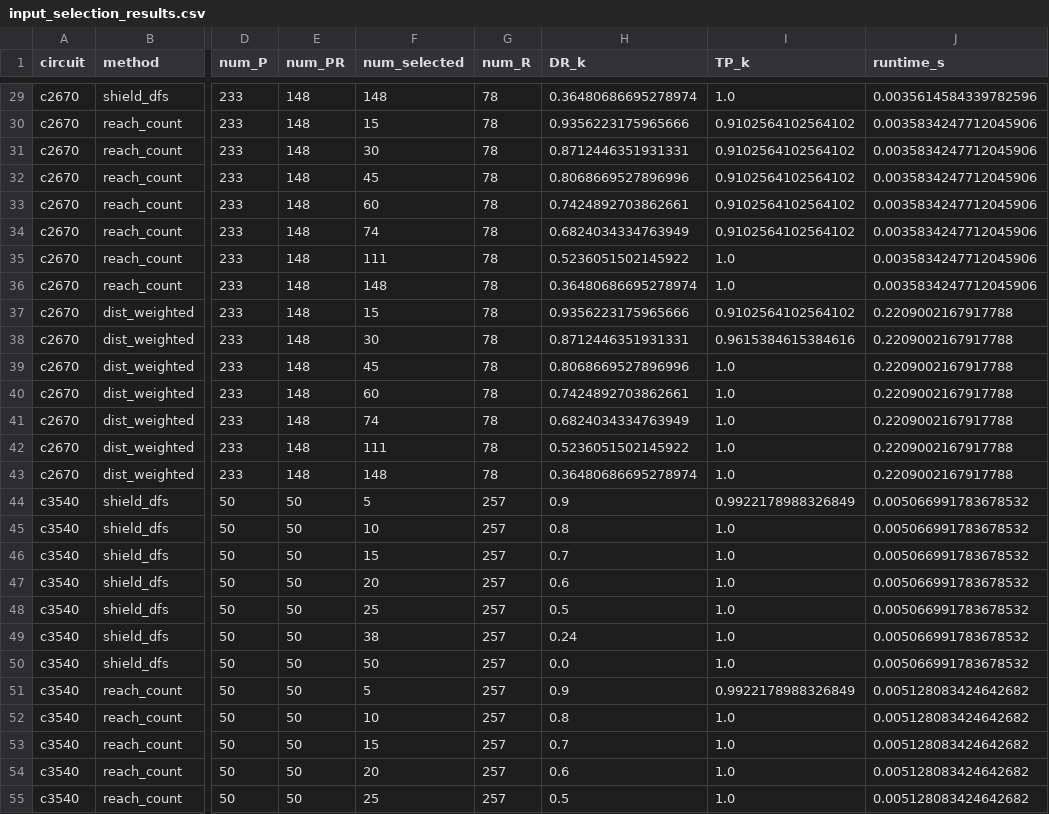
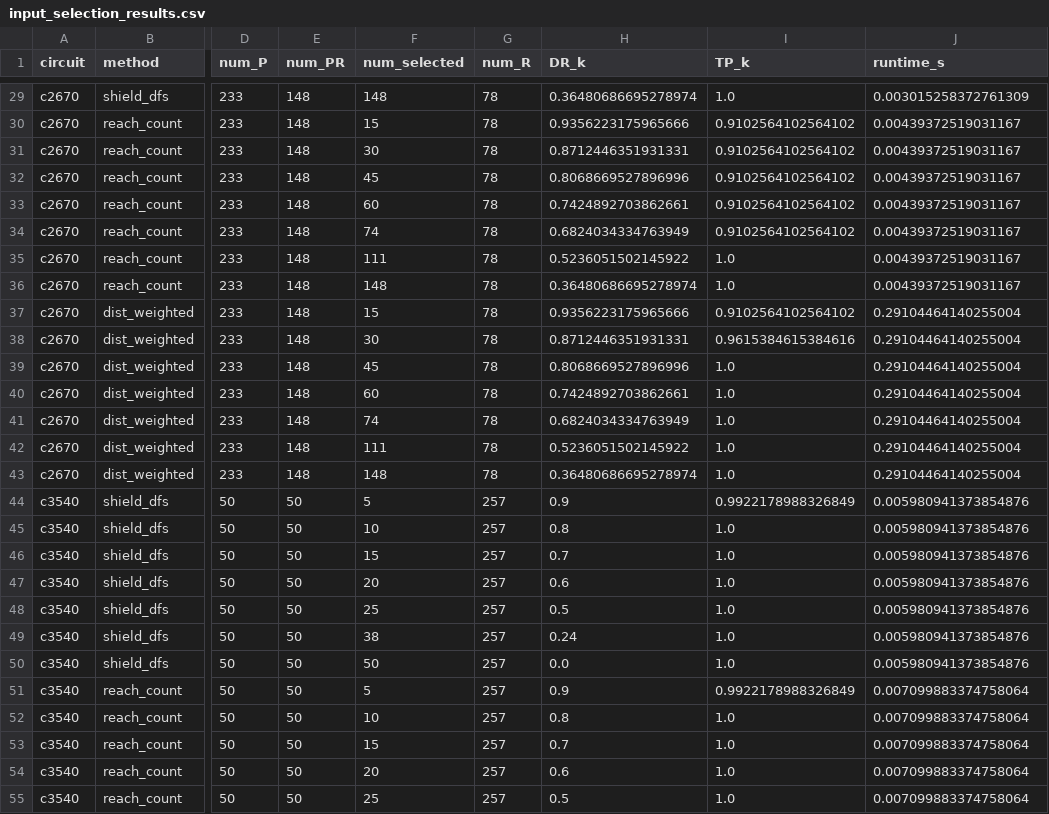
Before and after one commit to Enes-cam/SHIELD-PROJE, a CSV file: results/week2/task3_4/input_selection_results.csv, drawn as a sheet; only a part is shown, gaps mark what is left out; the diff covers the shown part only; the diff names each change by its address in the sheet, - before the commit and + after, or states it on an @@ line.

```diff
--- a/results/week2/task3_4/input_selection_results.csv
+++ b/results/week2/task3_4/input_selection_results.csv
-J29 (runtime_s): 0.0035614584339782596
+J29 (runtime_s): 0.003015258372761309
-J30:J36 (runtime_s): 0.0035834247712045906
+J30:J36 (runtime_s): 0.00439372519031167
-J37:J43 (runtime_s): 0.2209002167917788
+J37:J43 (runtime_s): 0.29104464140255004
-J44:J50 (runtime_s): 0.005066991783678532
+J44:J50 (runtime_s): 0.005980941373854876
-J51:J55 (runtime_s): 0.005128083424642682
+J51:J55 (runtime_s): 0.007099883374758064
```
Also changed, not shown: 99 edited cells elsewhere in this file, 16 other files.
